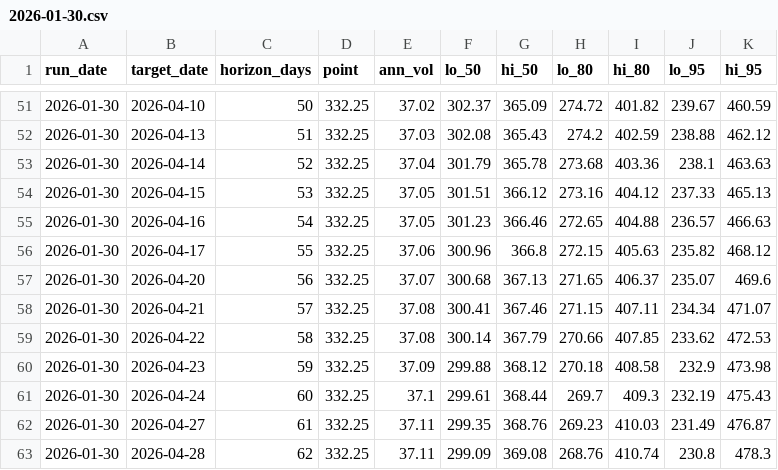
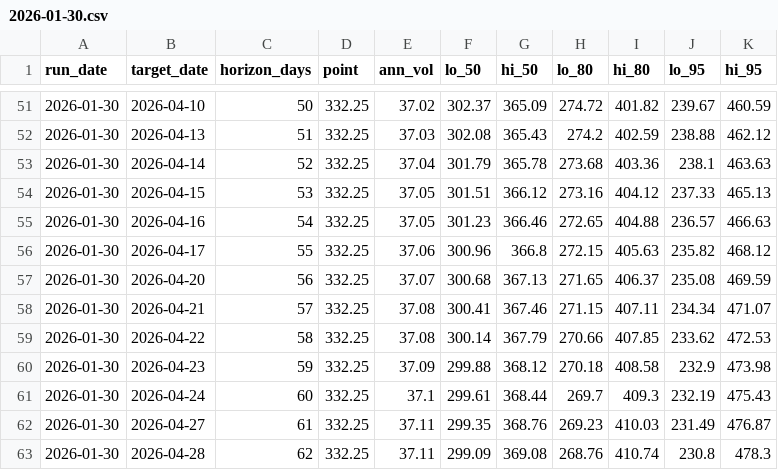
Before and after one commit to F5F0A0/coffee-futures-forecasting-model, a CSV file: forecasts/archive/2026/01/2026-01-30.csv, drawn as a sheet; only a part is shown, gaps mark what is left out.

```diff
--- a/forecasts/archive/2026/01/2026-01-30.csv
+++ b/forecasts/archive/2026/01/2026-01-30.csv
@@ -56,3 +56,3 @@ run_date,target_date,horizon_days,point,ann_vol,lo_50,hi_50,lo_80,hi_80,lo_95,hi
 2026-01-30,2026-04-17,55,332.25,37.06,300.96,366.8,272.15,405.63,235.82,468.12
-2026-01-30,2026-04-20,56,332.25,37.07,300.68,367.13,271.65,406.37,235.07,469.6
+2026-01-30,2026-04-20,56,332.25,37.07,300.68,367.13,271.65,406.37,235.08,469.59
 2026-01-30,2026-04-21,57,332.25,37.08,300.41,367.46,271.15,407.11,234.34,471.07
```
Also changed, not shown: forecasts/latest_forecast.csv, 1 other file.
